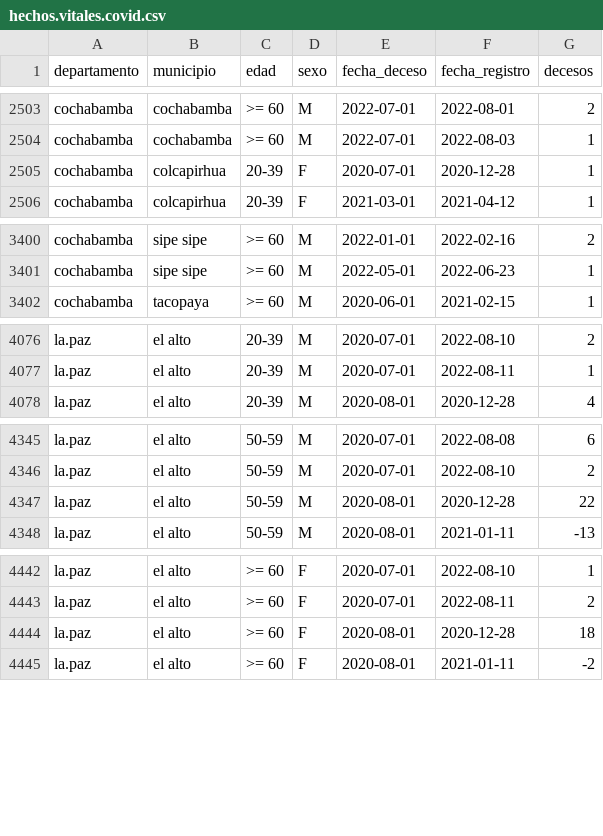
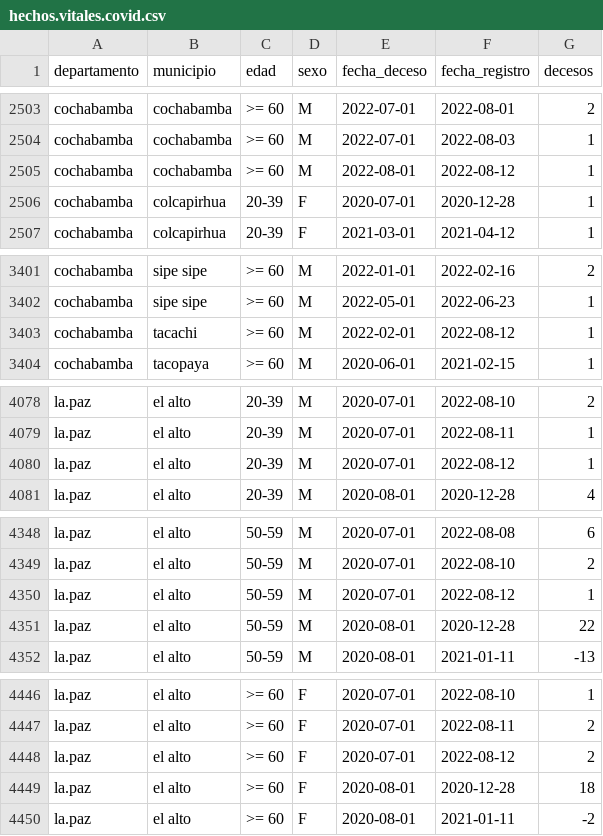
Before and after one commit to sociedatos/bo-mortalidad, a CSV file: hechos.vitales.covid.csv, drawn as a sheet; only a part is shown, gaps mark what is left out; the diff covers the shown part only.

Commit message:
[ci] actualización siahv covid

```diff
--- a/hechos.vitales.covid.csv
+++ b/hechos.vitales.covid.csv
@@ -2504,2 +2504,3 @@ cochabamba,cochabamba,>= 60,M,2022-07-01,2022-08-01,2
 cochabamba,cochabamba,>= 60,M,2022-07-01,2022-08-03,1
+cochabamba,cochabamba,>= 60,M,2022-08-01,2022-08-12,1
 cochabamba,colcapirhua,20-39,F,2020-07-01,2020-12-28,1
@@ -3401,2 +3402,3 @@ cochabamba,sipe sipe,>= 60,M,2022-01-01,2022-02-16,2
 cochabamba,sipe sipe,>= 60,M,2022-05-01,2022-06-23,1
+cochabamba,tacachi,>= 60,M,2022-02-01,2022-08-12,1
 cochabamba,tacopaya,>= 60,M,2020-06-01,2021-02-15,1
@@ -4077,2 +4079,3 @@ la.paz,el alto,20-39,M,2020-07-01,2022-08-10,2
 la.paz,el alto,20-39,M,2020-07-01,2022-08-11,1
+la.paz,el alto,20-39,M,2020-07-01,2022-08-12,1
 la.paz,el alto,20-39,M,2020-08-01,2020-12-28,4
@@ -4346,2 +4349,3 @@ la.paz,el alto,50-59,M,2020-07-01,2022-08-08,6
 la.paz,el alto,50-59,M,2020-07-01,2022-08-10,2
+la.paz,el alto,50-59,M,2020-07-01,2022-08-12,1
 la.paz,el alto,50-59,M,2020-08-01,2020-12-28,22
@@ -4443,2 +4447,3 @@ la.paz,el alto,>= 60,F,2020-07-01,2022-08-10,1
 la.paz,el alto,>= 60,F,2020-07-01,2022-08-11,2
+la.paz,el alto,>= 60,F,2020-07-01,2022-08-12,2
 la.paz,el alto,>= 60,F,2020-08-01,2020-12-28,18
```
Also changed, not shown: 17 added rows elsewhere in this file.
